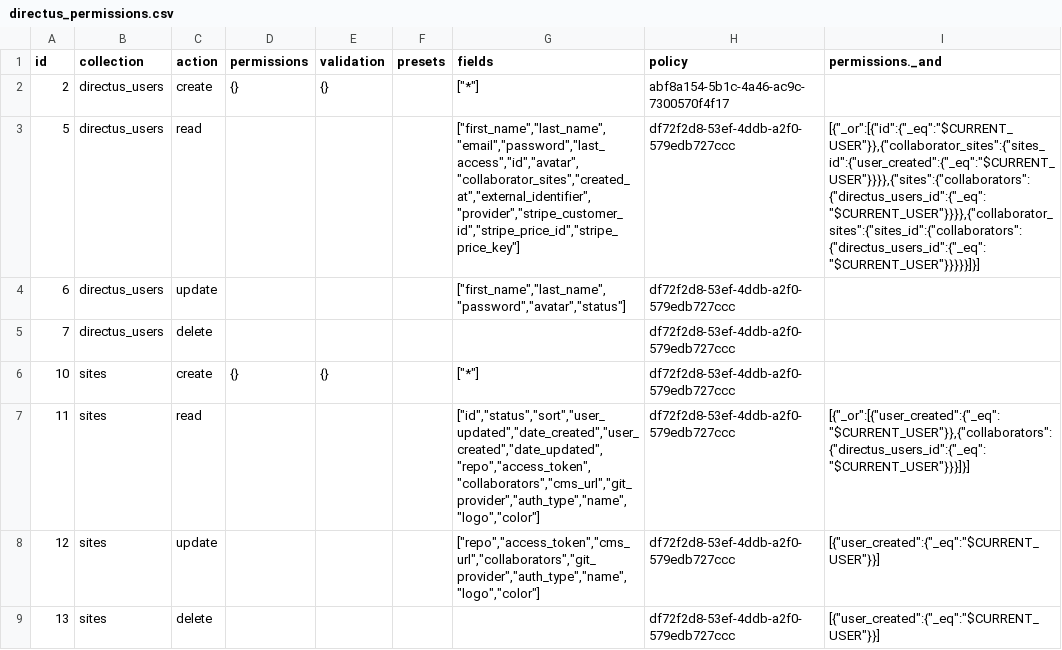
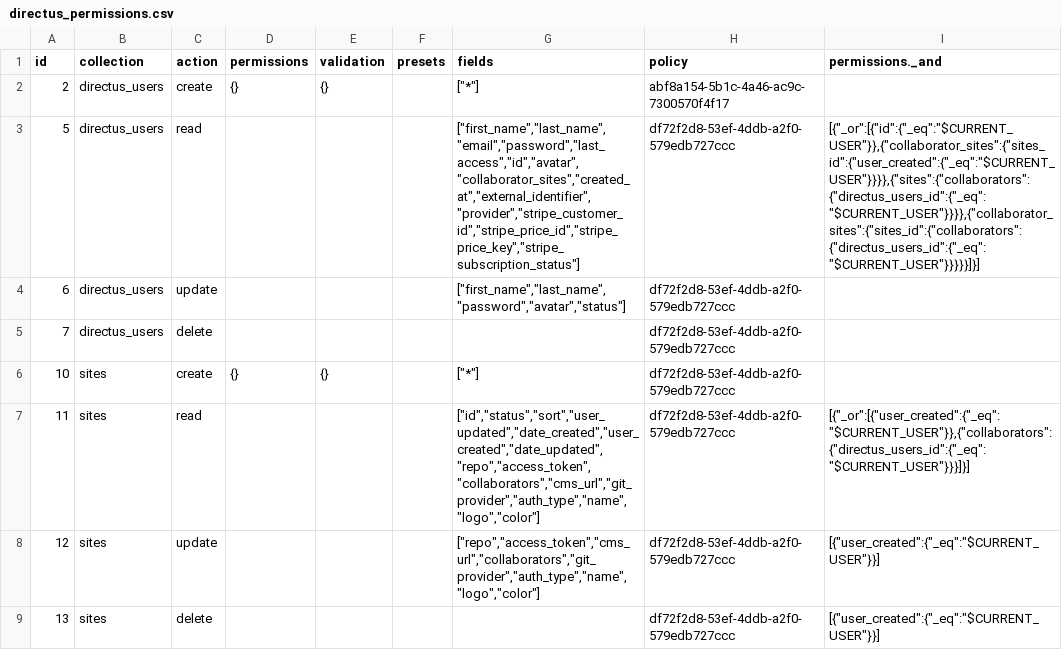
Before and after one commit to decapbridge/decapbridge-api, a CSV file: config/directus_permissions.csv, drawn as a sheet; only a part is shown; the diff names each change by its address in the sheet, - before the commit and + after, or states it on an @@ line.

```diff
--- a/config/directus_permissions.csv
+++ b/config/directus_permissions.csv
-G3 (fields): ["first_name","last_name","email","password","last_access","id","avatar","collaborator_sites","created_at","external_identifier","provider","stripe_customer_id","stripe_price_id","stripe_price_key"]
+G3 (fields): ["first_name","last_name","email","password","last_access","id","avatar","collaborator_sites","created_at","external_identifier","provider","stripe_customer_id","stripe_price_id","stripe_price_key","stripe_subscription_status"]
```
Also changed, not shown: 7 other files.
